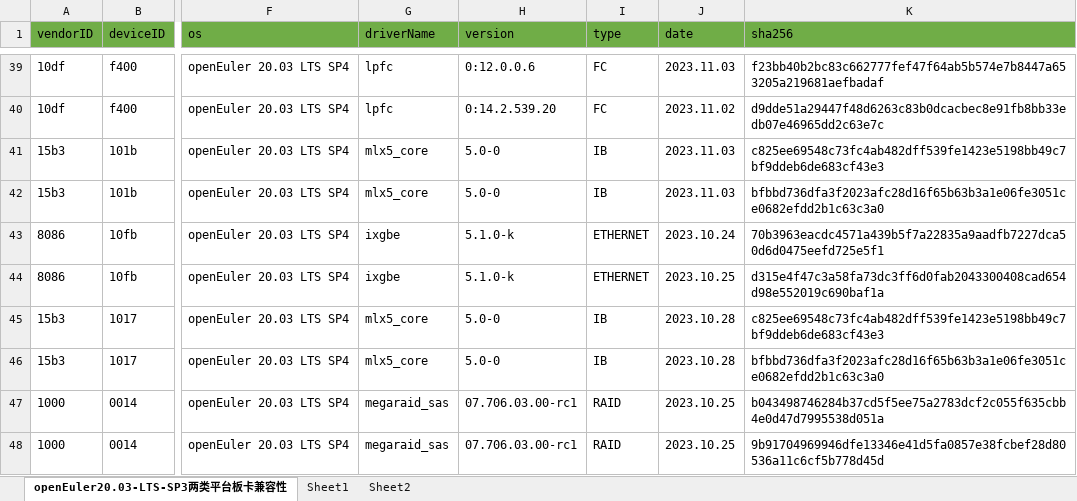
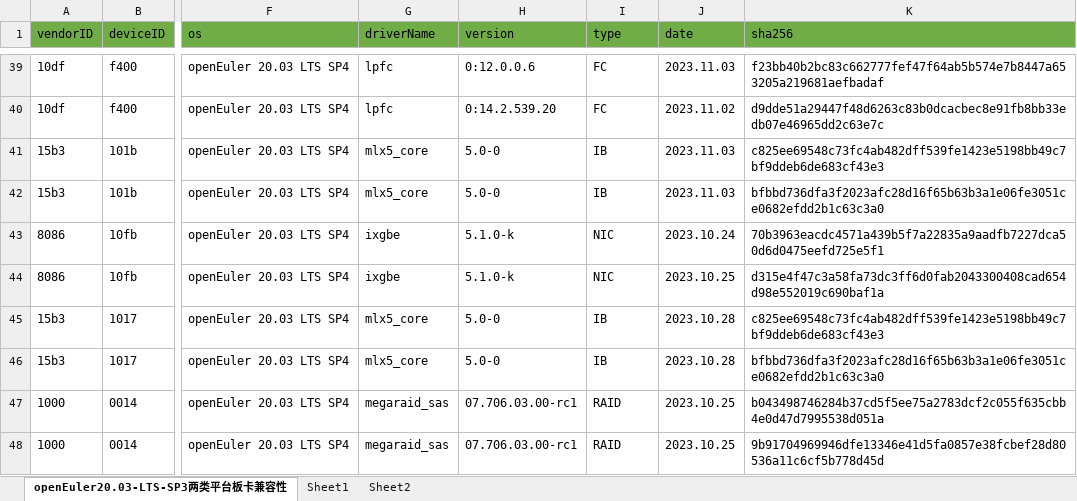
Before and after one commit to openeuler-mirror/openEuler-portal, an Excel workbook: data/compatibility/openEuler20.03-LTS-SP4上两类平台板卡兼容清单.xlsx, sheet openEuler20.03-LTS-SP3两类平台板卡兼容性, drawn as a sheet; only a part is shown, gaps mark what is left out; values as stored, in another font and other column widths than the file's, no borders; the diff names each change by its address in the sheet, - before the commit and + after, or states it on an @@ line.

Commit message:
modify type value

```diff
--- a/data/compatibility/openEuler20.03-LTS-SP4上两类平台板卡兼容清单.xlsx (sheet openEuler20.03-LTS-SP3两类平台板卡兼容性)
+++ b/data/compatibility/openEuler20.03-LTS-SP4上两类平台板卡兼容清单.xlsx (sheet openEuler20.03-LTS-SP3两类平台板卡兼容性)
-I43:I44 (type): ETHERNET
+I43:I44 (type): NIC
```
Also changed, not shown: 4 other files.
